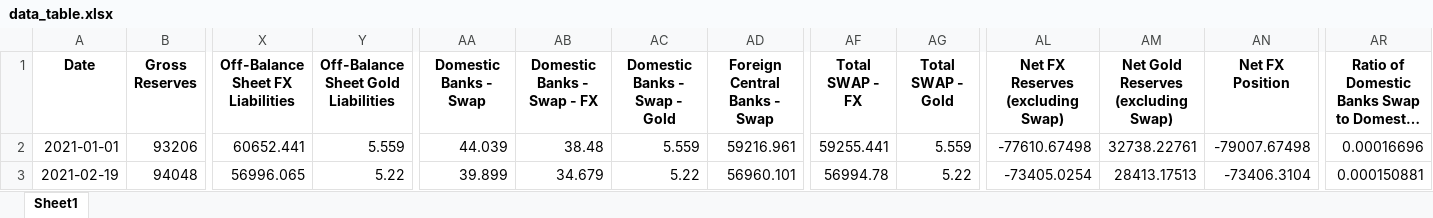
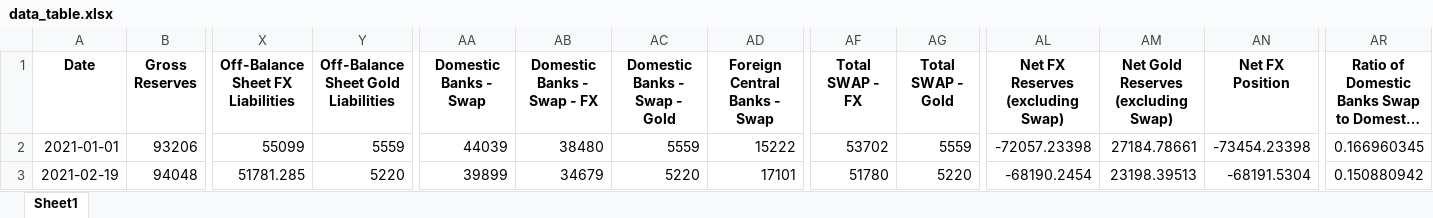
Before and after one commit to mb-reserves/mb-reserves.github.io, an Excel workbook: docs/data_table.xlsx, sheet Sheet1, drawn as a sheet; only a part is shown, gaps mark what is left out; long unchanged cells end in …; values as stored, in another font and other column widths than the file's, no borders; the diff covers the shown part only; the diff names each change by its address in the sheet, - before the commit and + after, or states it on an @@ line.

```diff
--- a/docs/data_table.xlsx (sheet Sheet1)
+++ b/docs/data_table.xlsx (sheet Sheet1)
-X2 (Off-Balance Sheet FX Liabilities): 60652.441
+X2 (Off-Balance Sheet FX Liabilities): 55099
-Y2: 5.559
+Y2: 5559
-AA2 (Domestic Banks - Swap): 44.039
+AA2 (Domestic Banks - Swap): 44039
-AB2 (Domestic Banks - Swap - FX): 38.48
+AB2 (Domestic Banks - Swap - FX): 38480
-AC2 (Domestic Banks - Swap - Gold): 5.559
+AC2 (Domestic Banks - Swap - Gold): 5559
-AD2 (Foreign Central Banks - Swap): 59216.961
+AD2 (Foreign Central Banks - Swap): 15222
-AF2 (Total SWAP - FX): 59255.441
+AF2 (Total SWAP - FX): 53702
-AG2 (Total SWAP - Gold): 5.559
+AG2 (Total SWAP - Gold): 5559
-AL2 (Net FX Reserves (excluding Swap)): -77610.67498
+AL2 (Net FX Reserves (excluding Swap)): -72057.23398
-AM2: 32738.22761
+AM2: 27184.78661
-AN2 (Net FX Position): -79007.67498
+AN2 (Net FX Position): -73454.23398
-AR2: 0.00016696
+AR2: 0.166960345
-X3 (Off-Balance Sheet FX Liabilities): 56996.065
+X3 (Off-Balance Sheet FX Liabilities): 51781.285
-Y3: 5.22
+Y3: 5220
-AA3 (Domestic Banks - Swap): 39.899
+AA3 (Domestic Banks - Swap): 39899
-AB3 (Domestic Banks - Swap - FX): 34.679
+AB3 (Domestic Banks - Swap - FX): 34679
-AC3 (Domestic Banks - Swap - Gold): 5.22
+AC3 (Domestic Banks - Swap - Gold): 5220
-AD3 (Foreign Central Banks - Swap): 56960.101
+AD3 (Foreign Central Banks - Swap): 17101
-AF3 (Total SWAP - FX): 56994.78
+AF3 (Total SWAP - FX): 51780
-AG3 (Total SWAP - Gold): 5.22
+AG3 (Total SWAP - Gold): 5220
-AL3 (Net FX Reserves (excluding Swap)): -73405.0254
+AL3 (Net FX Reserves (excluding Swap)): -68190.2454
-AM3: 28413.17513
+AM3: 23198.39513
-AN3 (Net FX Position): -73406.3104
+AN3 (Net FX Position): -68191.5304
-AR3: 0.000150881
+AR3: 0.150880942
```
Also changed, not shown: 696 edited cells elsewhere in this sheet, 1 other file.
